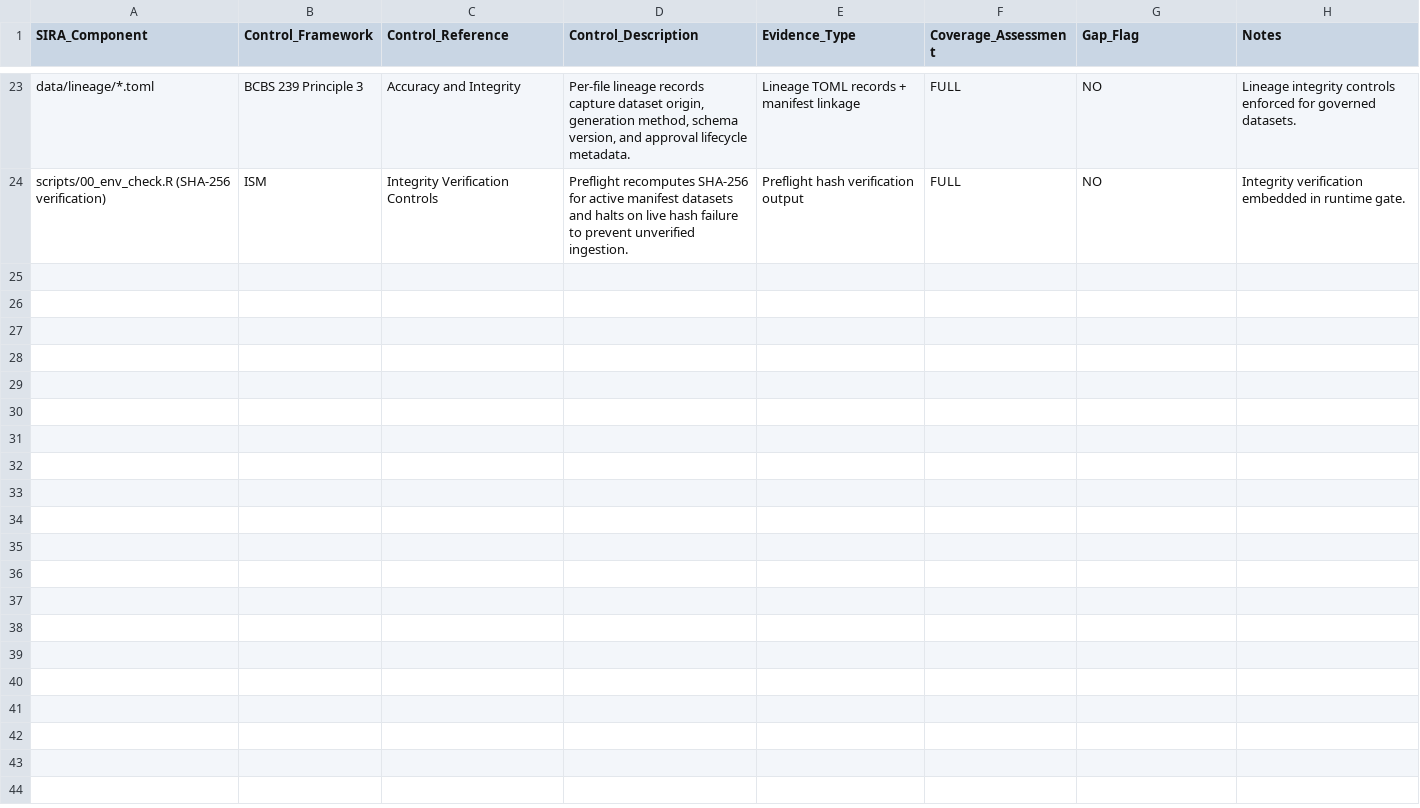
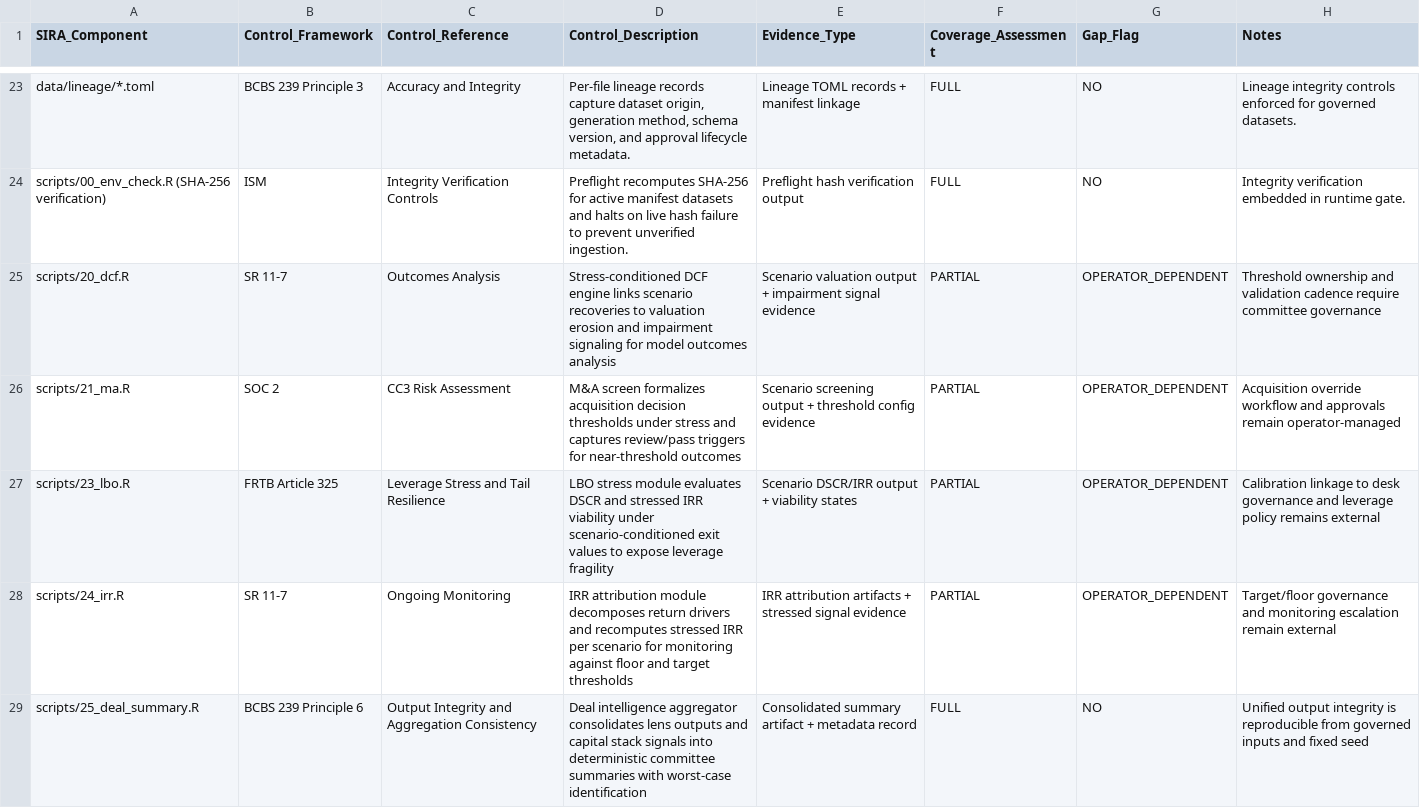
Before and after one commit to whatheheckisthis/Stochastic-Invalidation-Risk-Architecture, a CSV file: docs/COMPLIANCE_CROSSWALK.csv, drawn as a sheet; only a part is shown, gaps mark what is left out; the diff names each change by its address in the sheet, - before the commit and + after, or states it on an @@ line.

Commit message:
Add valuation and deal intelligence layer modules

```diff
--- a/docs/COMPLIANCE_CROSSWALK.csv
+++ b/docs/COMPLIANCE_CROSSWALK.csv
+row 25: scripts/20_dcf.R | SR 11-7 | Outcomes Analysis | Stress-conditioned DCF engine links scenario recoveries to valuation erosion and impairment signaling for model outcomes analysis | Scenario valuation output + impairment signal evidence | PARTIAL | OPERATOR_DEPENDENT | Threshold ownership and validation cadence require committee governance
+row 26: scripts/21_ma.R | SOC 2 | CC3 Risk Assessment | M&A screen formalizes acquisition decision thresholds under stress and captures review/pass triggers for near-threshold outcomes | Scenario screening output + threshold config evidence | PARTIAL | OPERATOR_DEPENDENT | Acquisition override workflow and approvals remain operator-managed
+row 27: scripts/23_lbo.R | FRTB Article 325 | Leverage Stress and Tail Resilience | LBO stress module evaluates DSCR and stressed IRR viability under scenario-conditioned exit values to expose leverage fragility | Scenario DSCR/IRR output + viability states | PARTIAL | OPERATOR_DEPENDENT | Calibration linkage to desk governance and leverage policy remains external
+row 28: scripts/24_irr.R | SR 11-7 | Ongoing Monitoring | IRR attribution module decomposes return drivers and recomputes stressed IRR per scenario for monitoring against floor and target thresholds | IRR attribution artifacts + stressed signal evidence | PARTIAL | OPERATOR_DEPENDENT | Target/floor governance and monitoring escalation remain external
+row 29: scripts/25_deal_summary.R | BCBS 239 Principle 6 | Output Integrity and Aggregation Consistency | Deal intelligence aggregator consolidates lens outputs and capital stack signals into deterministic committee summaries with worst-case identification | Consolidated summary artifact + metadata record | FULL | NO | Unified output integrity is reproducible from governed inputs and fixed seed
```
Also changed, not shown: 11 other files.
